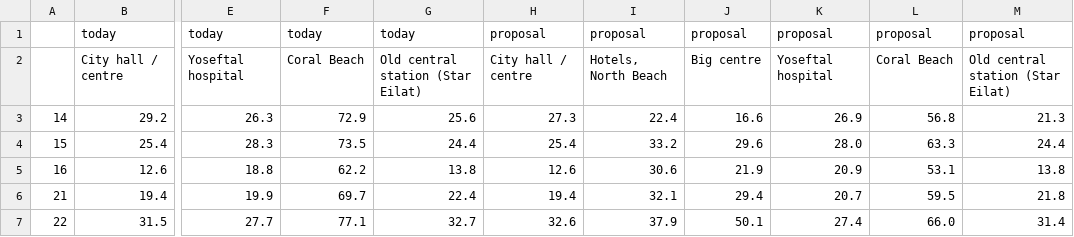
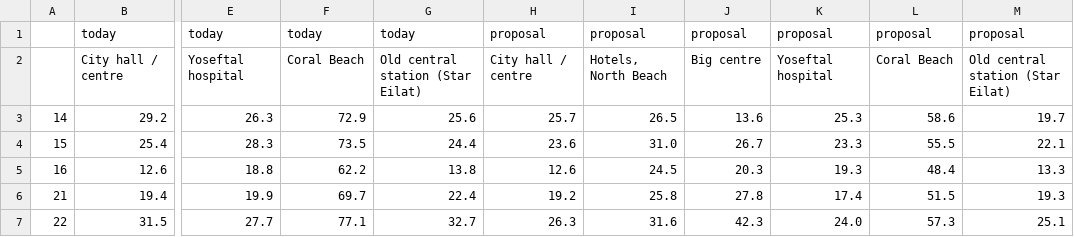
Before and after one commit to orenl833-tlv/eilat-bus-redesign, a CSV file: data/assess_full_peak-3_warm_traveltime.csv, drawn as a sheet; only a part is shown, gaps mark what is left out; the diff covers the shown part only; the diff names each change by its address in the sheet, - before the commit and + after, or states it on an @@ line.

```diff
--- a/data/assess_full_peak-3_warm_traveltime.csv
+++ b/data/assess_full_peak-3_warm_traveltime.csv
-H3: 27.3
+H3: 25.7
-I3: 22.4
+I3: 26.5
-J3: 16.6
+J3: 13.6
-K3: 26.9
+K3: 25.3
-L3: 56.8
+L3: 58.6
-M3: 21.3
+M3: 19.7
-H4: 25.4
+H4: 23.6
-I4: 33.2
+I4: 31.0
-J4: 29.6
+J4: 26.7
-K4: 28.0
+K4: 23.3
-L4: 63.3
+L4: 55.5
-M4: 24.4
+M4: 22.1
-I5: 30.6
+I5: 24.5
-J5: 21.9
+J5: 20.3
-K5: 20.9
+K5: 19.3
-L5: 53.1
+L5: 48.4
-M5: 13.8
+M5: 13.3
-H6: 19.4
+H6: 19.2
-I6: 32.1
+I6: 25.8
-J6: 29.4
+J6: 27.8
-K6: 20.7
+K6: 17.4
-L6: 59.5
+L6: 51.5
-M6: 21.8
+M6: 19.3
-H7: 32.6
+H7: 26.3
-I7: 37.9
+I7: 31.6
-J7: 50.1
+J7: 42.3
-K7: 27.4
+K7: 24.0
-L7: 66.0
+L7: 57.3
-M7: 31.4
+M7: 25.1
```
Also changed, not shown: 51 edited cells elsewhere in this file, data/assess_full_peak-3_warm_areas.csv, data/assess_full_peak-3_warm_lines.csv, 33 other files.
